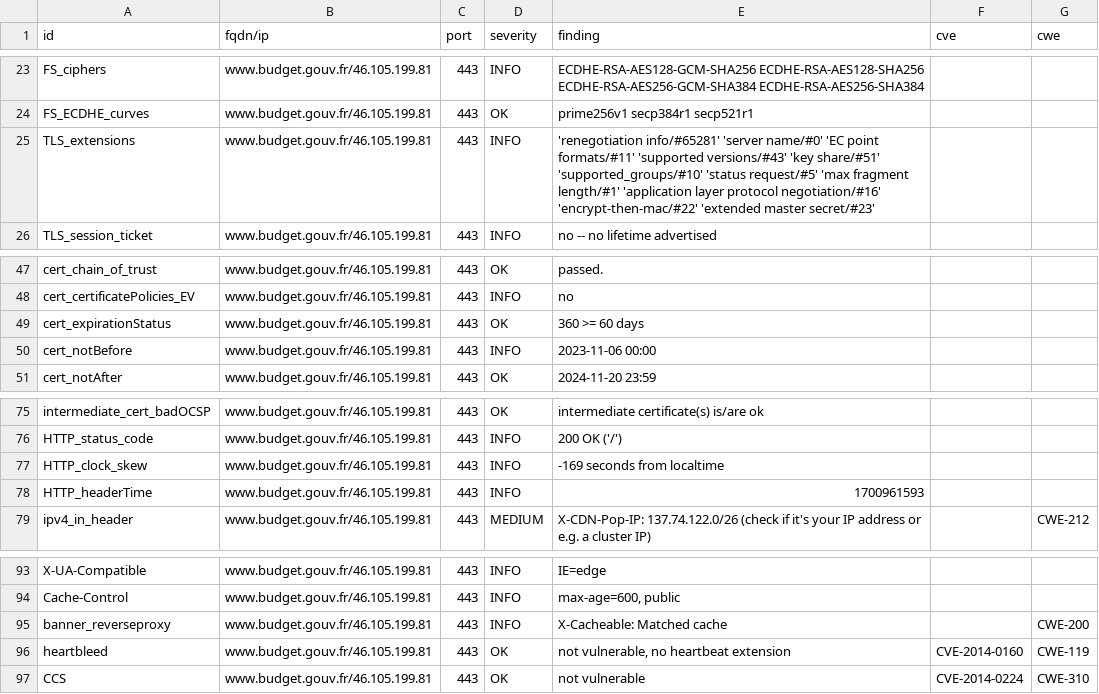
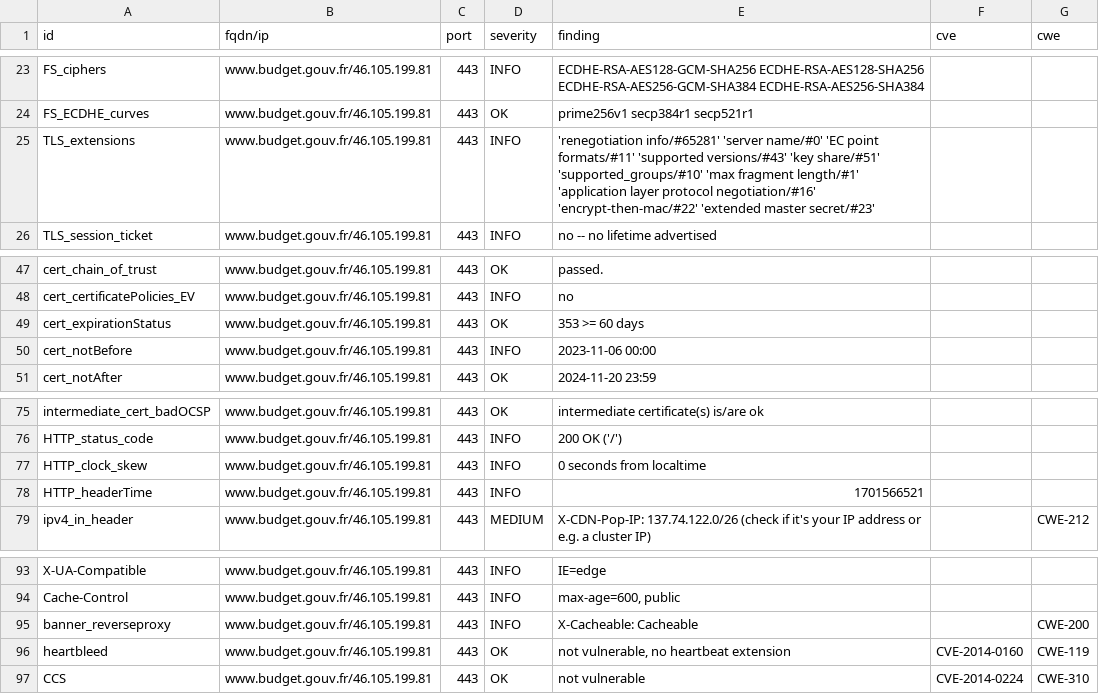
Before and after one commit to SIRCOM-BATN/dashlord, a CSV file: results/aHR0cHM6Ly93d3cuYnVkZ2V0LmdvdXYuZnI=/testssl.csv, drawn as a sheet; only a part is shown, gaps mark what is left out.

```diff
--- a/results/aHR0cHM6Ly93d3cuYnVkZ2V0LmdvdXYuZnI=/testssl.csv
+++ b/results/aHR0cHM6Ly93d3cuYnVkZ2V0LmdvdXYuZnI=/testssl.csv
@@ -24,3 +24,3 @@
 "FS_ECDHE_curves","www.budget.gouv.fr/46.105.199.81","443","OK","prime256v1 secp384r1 secp521r1","",""
-"TLS_extensions","www.budget.gouv.fr/46.105.199.81","443","INFO","'renegotiation info/#65281' 'server name/#0' 'EC point formats/#11' 'supported versions/#43' 'key share/#51' 'supported_groups/#10' 'status request/#5' 'max fragment length/#1' 'application layer protocol negotiation/#16' 'encrypt-then-mac/#22' 'extended master secret/#23'","",""
+"TLS_extensions","www.budget.gouv.fr/46.105.199.81","443","INFO","'renegotiation info/#65281' 'server name/#0' 'EC point formats/#11' 'supported versions/#43' 'key share/#51' 'supported_groups/#10' 'max fragment length/#1' 'application layer protocol negotiation/#16' 'encrypt-then-mac/#22' 'extended master secret/#23'","",""
 "TLS_session_ticket","www.budget.gouv.fr/46.105.199.81","443","INFO","no -- no lifetime advertised","",""
@@ -48,3 +48,3 @@
 "cert_certificatePolicies_EV","www.budget.gouv.fr/46.105.199.81","443","INFO","no","",""
-"cert_expirationStatus","www.budget.gouv.fr/46.105.199.81","443","OK","360 >= 60 days","",""
+"cert_expirationStatus","www.budget.gouv.fr/46.105.199.81","443","OK","353 >= 60 days","",""
 "cert_notBefore","www.budget.gouv.fr/46.105.199.81","443","INFO","2023-11-06 00:00","",""
@@ -76,4 +76,4 @@
 "HTTP_status_code","www.budget.gouv.fr/46.105.199.81","443","INFO","200 OK ('/')","",""
-"HTTP_clock_skew","www.budget.gouv.fr/46.105.199.81","443","INFO","-169 seconds from localtime","",""
-"HTTP_headerTime","www.budget.gouv.fr/46.105.199.81","443","INFO","1700961593","",""
+"HTTP_clock_skew","www.budget.gouv.fr/46.105.199.81","443","INFO","0 seconds from localtime","",""
+"HTTP_headerTime","www.budget.gouv.fr/46.105.199.81","443","INFO","1701566521","",""
 "ipv4_in_header","www.budget.gouv.fr/46.105.199.81","443","MEDIUM","X-CDN-Pop-IP: 137.74.122.0/26 (check if it's your IP address or e.g. a cluster IP)","","CWE-212"
@@ -94,3 +94,3 @@
 "Cache-Control","www.budget.gouv.fr/46.105.199.81","443","INFO","max-age=600, public","",""
-"banner_reverseproxy","www.budget.gouv.fr/46.105.199.81","443","INFO","X-Cacheable: Matched cache","","CWE-200"
+"banner_reverseproxy","www.budget.gouv.fr/46.105.199.81","443","INFO","X-Cacheable: Cacheable","","CWE-200"
 "heartbleed","www.budget.gouv.fr/46.105.199.81","443","OK","not vulnerable, no heartbeat extension","CVE-2014-0160","CWE-119"
```
Also changed, not shown: 15 other files.
